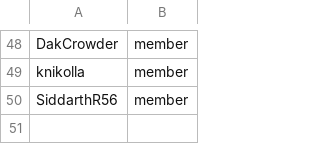
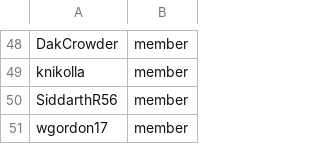
Before and after one commit to osac-project/github-config, a CSV file: members.csv, drawn as a sheet; only a part is shown, gaps mark what is left out.

Commit message:
Add wgordon17 to members

```diff
--- a/members.csv
+++ b/members.csv
@@ -50 +50,2 @@ knikolla,member
 SiddarthR56,member
+wgordon17,member
```
Also changed, not shown: team-members/fulfillment-wg.csv.
